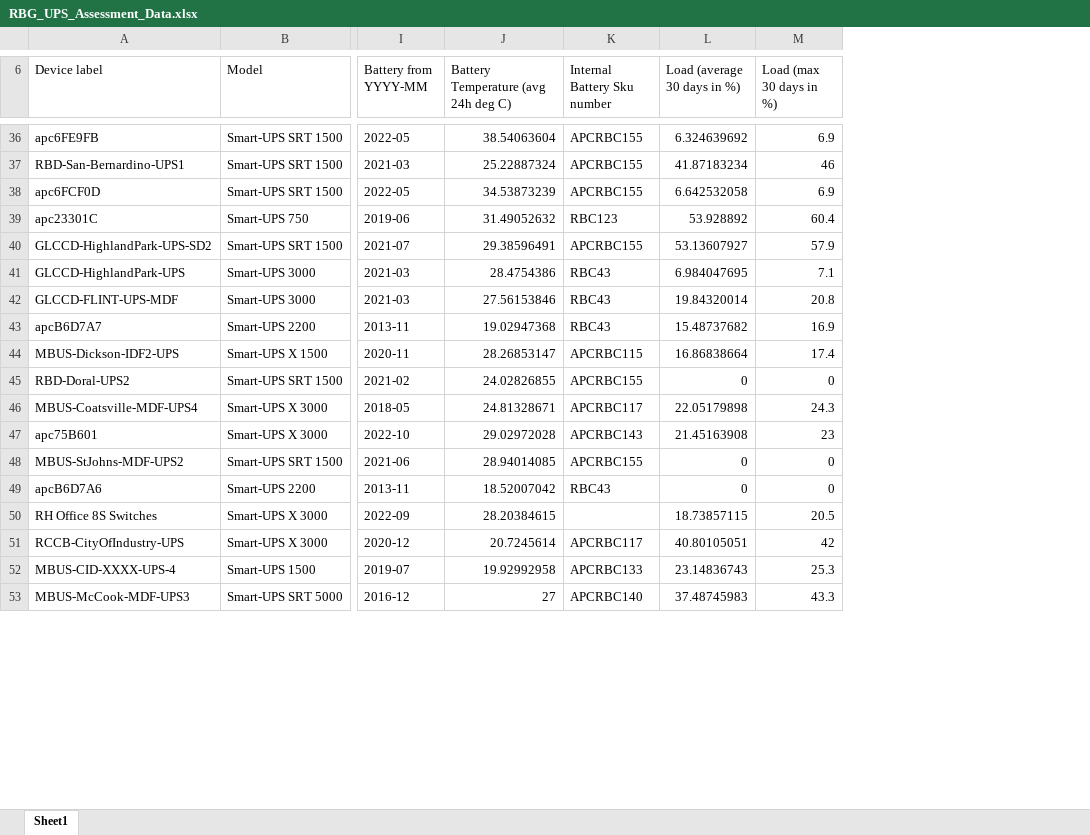
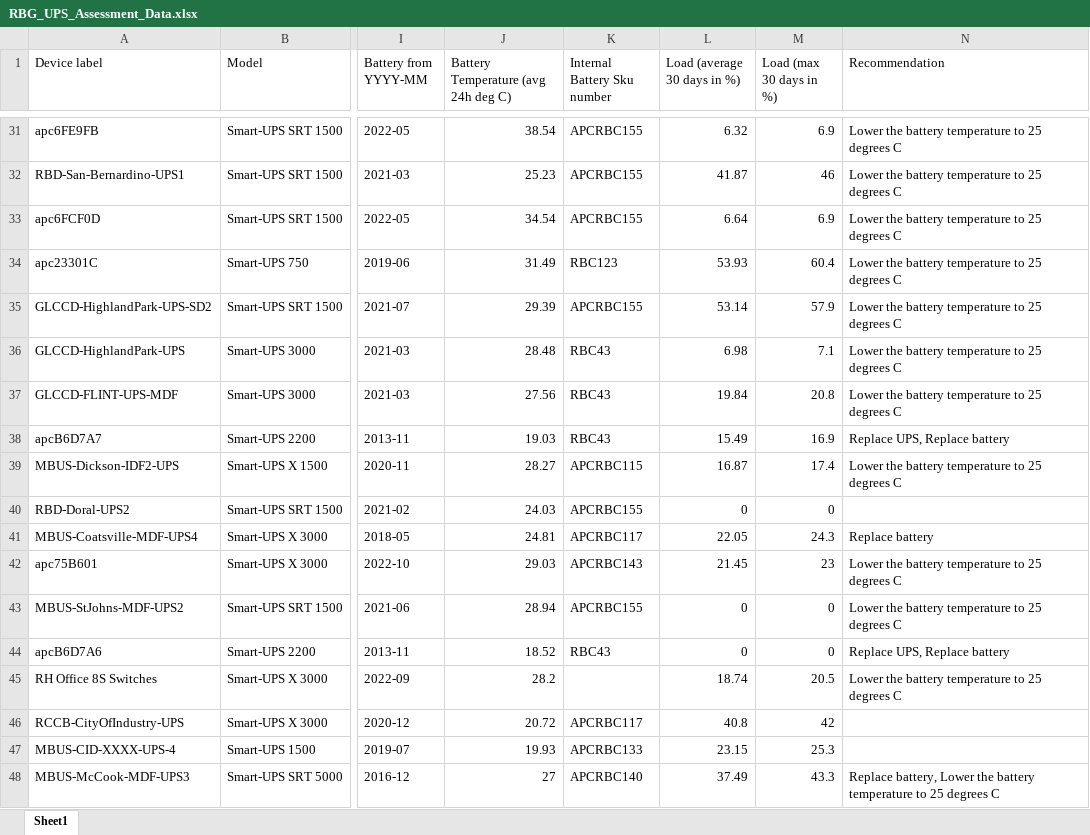
Before and after one commit to kpr2003/UPS-Assessment-Datatables, an Excel workbook: RBG_UPS_Assessment_Data.xlsx, sheet Sheet1, drawn as a sheet; only a part is shown, gaps mark what is left out; values as stored, in another font and other column widths than the file's, no cell formats; addresses are those after the commit; the diff covers the shown part only; the diff names each change by its address in the sheet, - before the commit and + after, or states it on an @@ line.

Commit message:
temp-and-load-filters-updated

```diff
--- a/RBG_UPS_Assessment_Data.xlsx (sheet Sheet1)
+++ b/RBG_UPS_Assessment_Data.xlsx (sheet Sheet1)
+column N (Recommendation), rows 31-48: Lower the battery temperature to 25 degrees C | Lower the battery temperature to 25 degrees C | Lower the battery temperature to 25 degrees C | Lower the battery temperature to 25 degrees C | Lower the battery temperature to 25 degrees C | Lower the battery temperature to 25 degrees C | Lower the battery temperature to 25 degrees C | Replace UPS, Replace battery | Lower the battery temperature to 25 degrees C |  | Replace battery | Lower the battery temperature to 25 degrees C | Lower the battery temperature to 25 degrees C | Replace UPS, Replace battery | Lower the battery temperature to 25 degrees C |  |  | Replace battery, Lower the battery temperature to 25 degrees C
-J31: 38.54063604
+J31: 38.54
-L31 (Load (average 30 days in %)): 6.324639692
+L31 (Load (average 30 days in %)): 6.32
-J32: 25.22887324
+J32: 25.23
-L32 (Load (average 30 days in %)): 41.87183234
+L32 (Load (average 30 days in %)): 41.87
-J33: 34.53873239
+J33: 34.54
-L33 (Load (average 30 days in %)): 6.642532058
+L33 (Load (average 30 days in %)): 6.64
-J34: 31.49052632
+J34: 31.49
-L34 (Load (average 30 days in %)): 53.928892
+L34 (Load (average 30 days in %)): 53.93
-J35: 29.38596491
+J35: 29.39
-L35 (Load (average 30 days in %)): 53.13607927
+L35 (Load (average 30 days in %)): 53.14
-J36: 28.4754386
+J36: 28.48
-L36 (Load (average 30 days in %)): 6.984047695
+L36 (Load (average 30 days in %)): 6.98
-J37: 27.56153846
+J37: 27.56
-L37 (Load (average 30 days in %)): 19.84320014
+L37 (Load (average 30 days in %)): 19.84
-J38: 19.02947368
+J38: 19.03
-L38 (Load (average 30 days in %)): 15.48737682
+L38 (Load (average 30 days in %)): 15.49
-J39: 28.26853147
+J39: 28.27
-L39 (Load (average 30 days in %)): 16.86838664
+L39 (Load (average 30 days in %)): 16.87
-J40: 24.02826855
+J40: 24.03
-J41: 24.81328671
+J41: 24.81
-L41 (Load (average 30 days in %)): 22.05179898
+L41 (Load (average 30 days in %)): 22.05
-J42: 29.02972028
+J42: 29.03
-L42 (Load (average 30 days in %)): 21.45163908
+L42 (Load (average 30 days in %)): 21.45
-J43: 28.94014085
+J43: 28.94
-J44: 18.52007042
+J44: 18.52
-J45: 28.20384615
+J45: 28.2
-L45 (Load (average 30 days in %)): 18.73857115
+L45 (Load (average 30 days in %)): 18.74
-J46: 20.7245614
+J46: 20.72
-L46 (Load (average 30 days in %)): 40.80105051
+L46 (Load (average 30 days in %)): 40.8
-J47: 19.92992958
+J47: 19.93
-L47 (Load (average 30 days in %)): 23.14836743
+L47 (Load (average 30 days in %)): 23.15
-L48 (Load (average 30 days in %)): 37.48745983
+L48 (Load (average 30 days in %)): 37.49
```
Also changed, not shown: 5 removed rows and 795 edited cells elsewhere in this sheet, cell formats, 1 other file.
